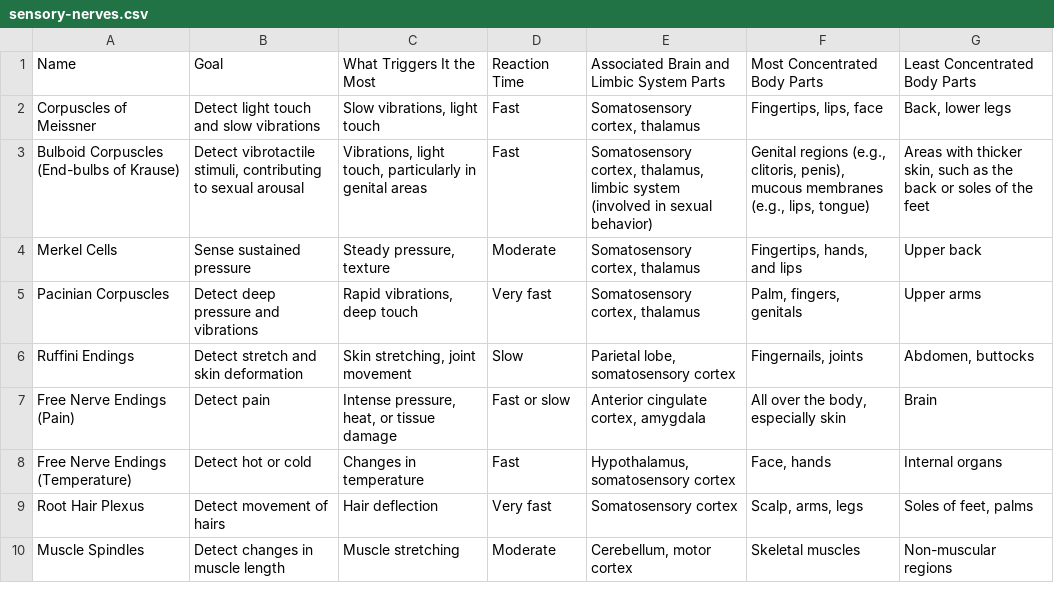
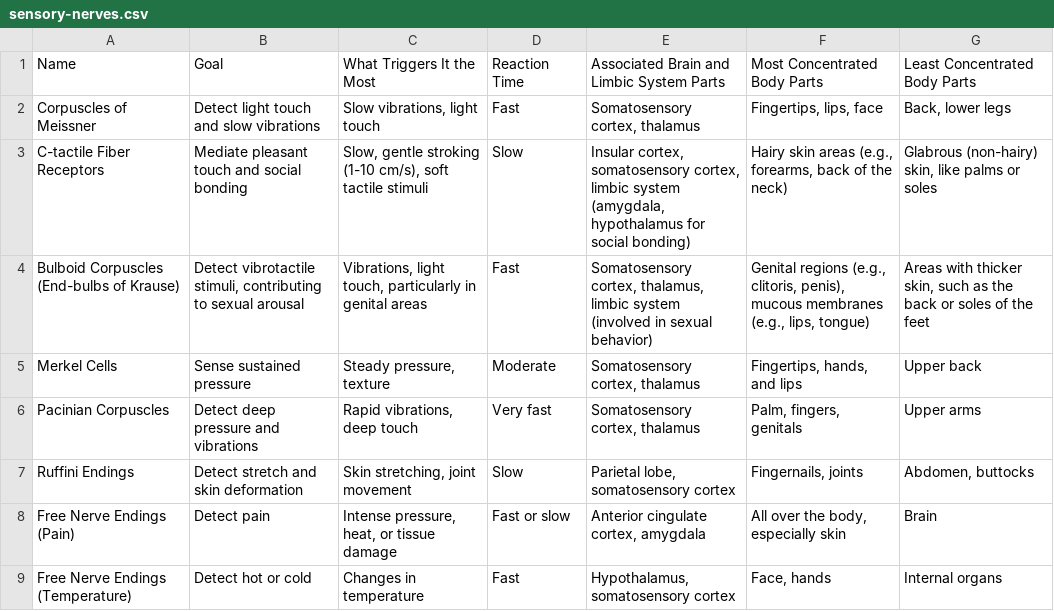
Before and after one commit to mathigatti/affective-lists, a CSV file: nervous system/sensory-nerves.csv, drawn as a sheet; only a part is shown; the shorter side is filled out with more unchanged rows.

Commit message:
more nerves

```diff
--- a/nervous system/sensory-nerves.csv
+++ b/nervous system/sensory-nerves.csv
@@ -2,2 +2,3 @@ Name,Goal,What Triggers It the Most,Reaction Time,Associated Brain and Limbic Sy
 Corpuscles of Meissner,Detect light touch and slow vibrations,"Slow vibrations, light touch",Fast,"Somatosensory cortex, thalamus","Fingertips, lips, face","Back, lower legs"
+C-tactile Fiber Receptors,Mediate pleasant touch and social bonding,"Slow, gentle stroking (1-10 cm/s), soft tactile stimuli",Slow,"Insular cortex, somatosensory cortex, limbic system (amygdala, hypothalamus for social bonding)","Hairy skin areas (e.g., forearms, back of the neck)","Glabrous (non-hairy) skin, like palms or soles"
 Bulboid Corpuscles (End-bulbs of Krause),"Detect vibrotactile stimuli, contributing to sexual arousal","Vibrations, light touch, particularly in genital areas",Fast,"Somatosensory cortex, thalamus, limbic system (involved in sexual behavior)","Genital regions (e.g., clitoris, penis), mucous membranes (e.g., lips, tongue)","Areas with thicker skin, such as the back or soles of the feet"
```
